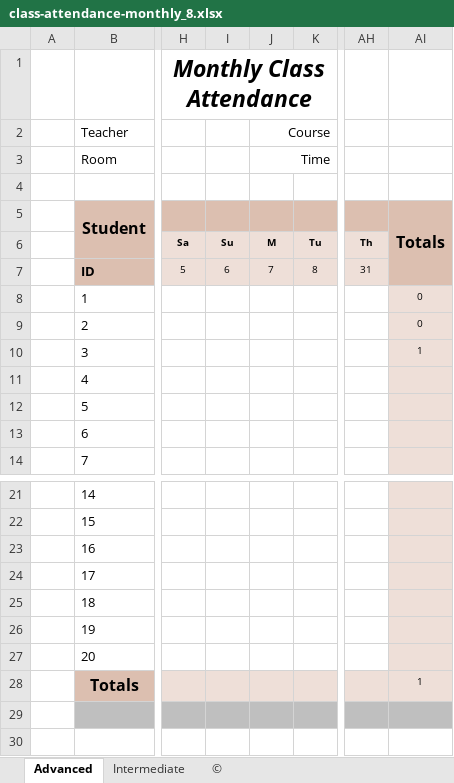
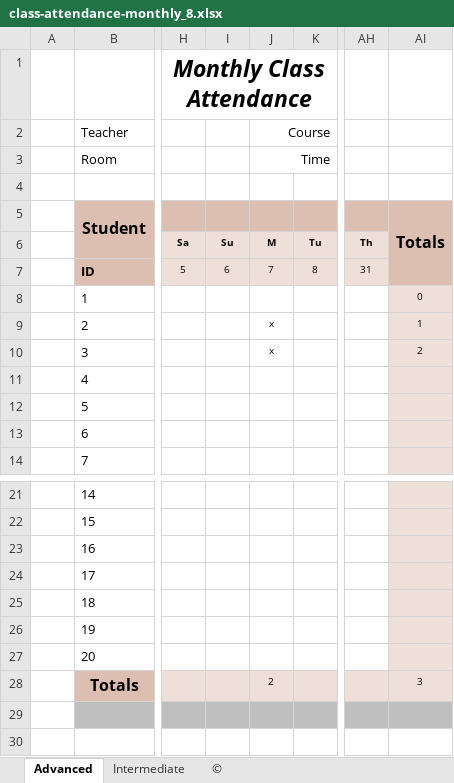
Before and after one commit to krapes/English-Class, an Excel workbook: Money/Executive_English_Now/class-attendance-monthly_8.xlsx, sheet Advanced, drawn as a sheet; only a part is shown, gaps mark what is left out; values as stored, in another font and other column widths than the file's, no borders; charts and pictures and conditional formats not drawn; the diff names each change by its address in the sheet, - before the commit and + after, or states it on an @@ line.

```diff
--- a/Money/Executive_English_Now/class-attendance-monthly_8.xlsx (sheet Advanced)
+++ b/Money/Executive_English_Now/class-attendance-monthly_8.xlsx (sheet Advanced)
-J9:J10 (Course): (empty)
+J9:J10 (Course): x
-AI9: 0
+AI9: 1
-AI10: 1
+AI10: 2
-J28 (Course): (empty)
+J28 (Course): 2
-AI28: 1
+AI28: 3
```
Also changed, not shown: sheet Intermediate, Money/Executive_English_Now/Pay_Calendar.xlsx, 1 other file.
